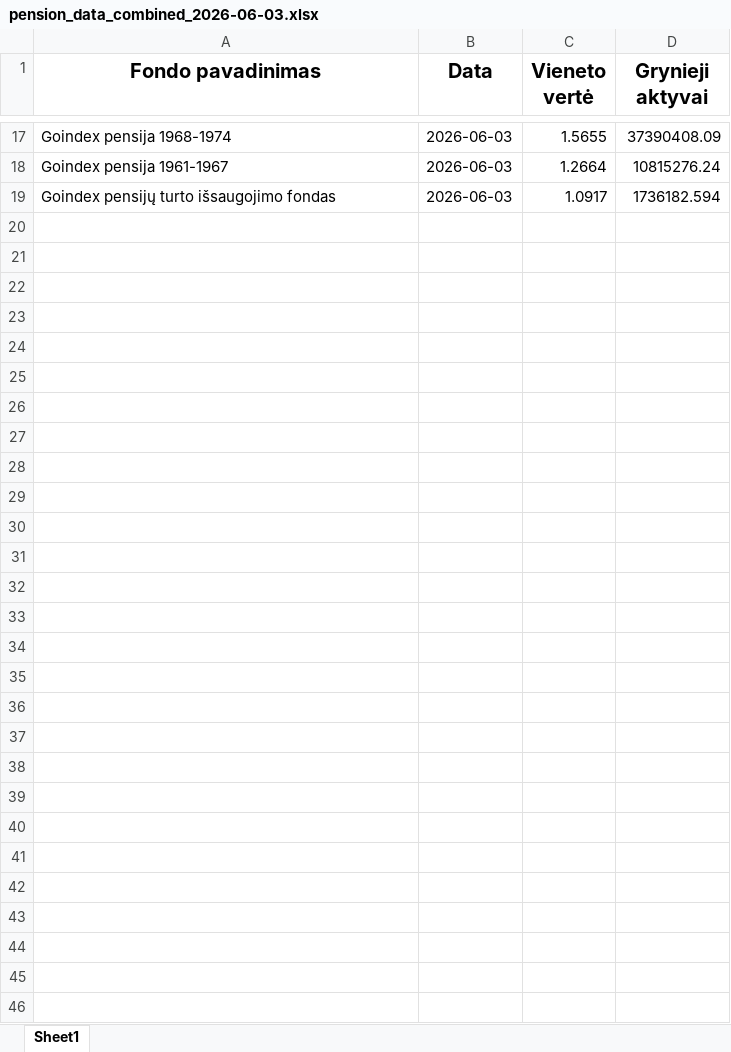
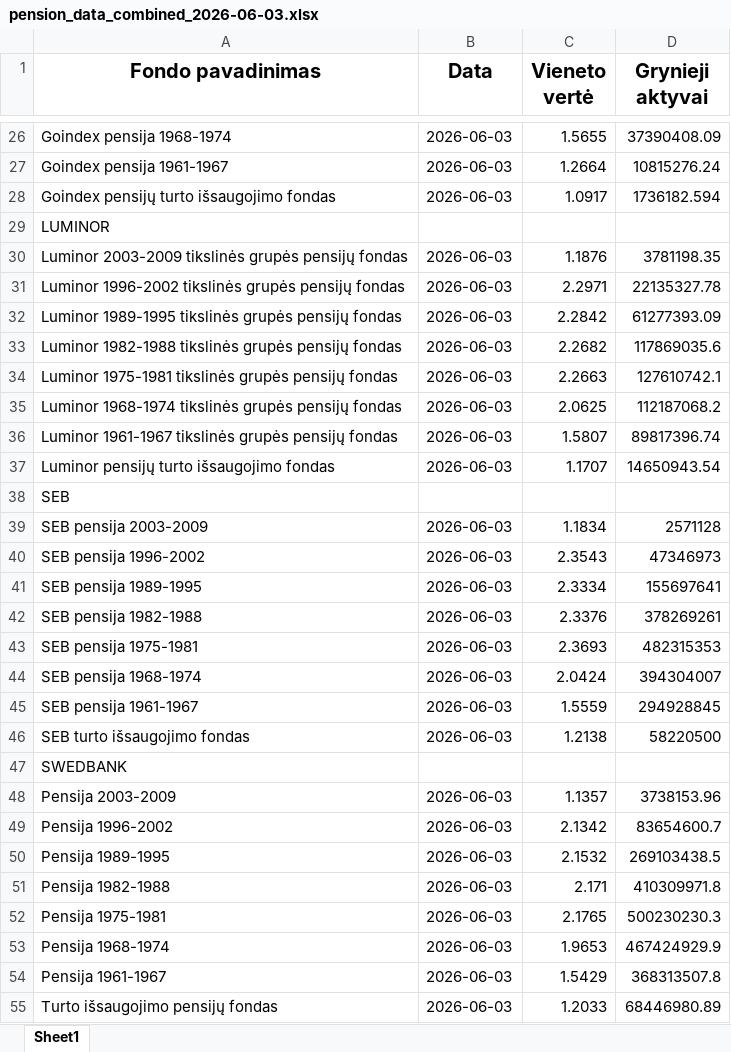
Before and after one commit to fundsautomationbot-oss/Daily-LT-funds-NAV-data-collector, an Excel workbook: docs/pension_data_combined_2026-06-03.xlsx, sheet Sheet1, drawn as a sheet; only a part is shown, gaps mark what is left out; values as stored, in another font and other column widths than the file's, no borders; the diff covers the shown part only; the diff names each change by its address in the sheet, - before the commit and + after, or states it on an @@ line.

```diff
--- a/docs/pension_data_combined_2026-06-03.xlsx (sheet Sheet1)
+++ b/docs/pension_data_combined_2026-06-03.xlsx (sheet Sheet1)
+row 29: LUMINOR
+row 30: Luminor 2003-2009 tikslinės grupės pensijų fondas | 2026-06-03 | 1.1876 | 3781198.35
+row 31: Luminor 1996-2002 tikslinės grupės pensijų fondas | 2026-06-03 | 2.2971 | 22135327.78
+row 32: Luminor 1989-1995 tikslinės grupės pensijų fondas | 2026-06-03 | 2.2842 | 61277393.09
+row 33: Luminor 1982-1988 tikslinės grupės pensijų fondas | 2026-06-03 | 2.2682 | 117869035.6
+row 34: Luminor 1975-1981 tikslinės grupės pensijų fondas | 2026-06-03 | 2.2663 | 127610742.1
+row 35: Luminor 1968-1974 tikslinės grupės pensijų fondas | 2026-06-03 | 2.0625 | 112187068.2
+row 36: Luminor 1961-1967 tikslinės grupės pensijų fondas | 2026-06-03 | 1.5807 | 89817396.74
+row 37: Luminor pensijų turto išsaugojimo fondas | 2026-06-03 | 1.1707 | 14650943.54
+row 38: SEB
+row 39: SEB pensija 2003-2009 | 2026-06-03 | 1.1834 | 2571128
+row 40: SEB pensija 1996-2002 | 2026-06-03 | 2.3543 | 47346973
+row 41: SEB pensija 1989-1995 | 2026-06-03 | 2.3334 | 155697641
+row 42: SEB pensija 1982-1988 | 2026-06-03 | 2.3376 | 378269261
+row 43: SEB pensija 1975-1981 | 2026-06-03 | 2.3693 | 482315353
+row 44: SEB pensija 1968-1974 | 2026-06-03 | 2.0424 | 394304007
+row 45: SEB pensija 1961-1967 | 2026-06-03 | 1.5559 | 294928845
+row 46: SEB turto išsaugojimo fondas | 2026-06-03 | 1.2138 | 58220500
+row 47: SWEDBANK
+row 48: Pensija 2003-2009 | 2026-06-03 | 1.1357 | 3738153.96
+row 49: Pensija 1996-2002 | 2026-06-03 | 2.1342 | 83654600.7
+row 50: Pensija 1989-1995 | 2026-06-03 | 2.1532 | 269103438.5
+row 51: Pensija 1982-1988 | 2026-06-03 | 2.171 | 410309971.8
+row 52: Pensija 1975-1981 | 2026-06-03 | 2.1765 | 500230230.3
+row 53: Pensija 1968-1974 | 2026-06-03 | 1.9653 | 467424929.9
+row 54: Pensija 1961-1967 | 2026-06-03 | 1.5429 | 368313507.8
+row 55: Turto išsaugojimo pensijų fondas | 2026-06-03 | 1.2033 | 68446980.89
```
Also changed, not shown: 9 added rows and 24 edited cells elsewhere in this sheet, 3 other files.
